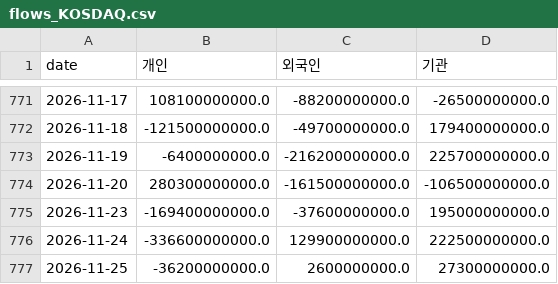
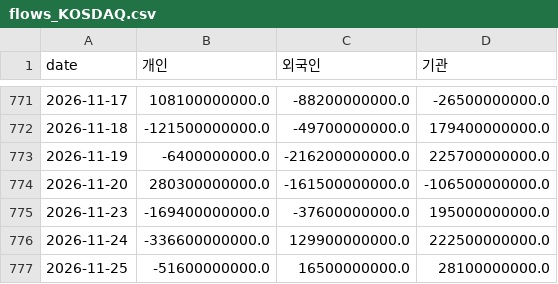
Before and after one commit to dobakinn-9/MKFlow, a CSV file: market-flow/data/kr/flows_KOSDAQ.csv, drawn as a sheet; only a part is shown, gaps mark what is left out.

```diff
--- a/market-flow/data/kr/flows_KOSDAQ.csv
+++ b/market-flow/data/kr/flows_KOSDAQ.csv
@@ -776,2 +776,2 @@ date,개인,외국인,기관
 2026-11-24,-336600000000.0,129900000000.0,222500000000.0
-2026-11-25,-36200000000.0,2600000000.0,27300000000.0
+2026-11-25,-51600000000.0,16500000000.0,28100000000.0
```
Also changed, not shown: market-flow/data/kr/flows_KOSPI.csv, market-flow/data/kr/sector_flows.csv, 8 other files.
